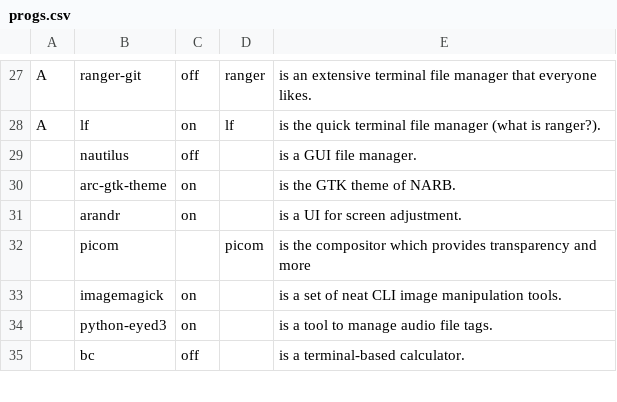
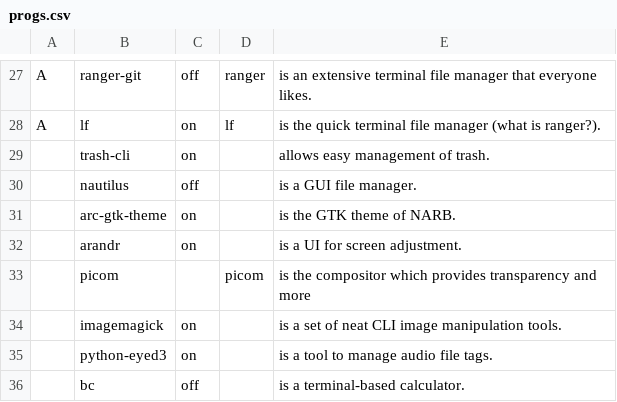
Before and after one commit to nicholastay/dotfiles, a CSV file: progs.csv, drawn as a sheet; only a part is shown, gaps mark what is left out; the diff names each change by its address in the sheet, - before the commit and + after, or states it on an @@ line.

Commit message:
Add trash-cli

```diff
--- a/progs.csv
+++ b/progs.csv
+row 29:  | trash-cli | on |  | allows easy management of trash.
```
Also changed, not shown: 2 other files.
